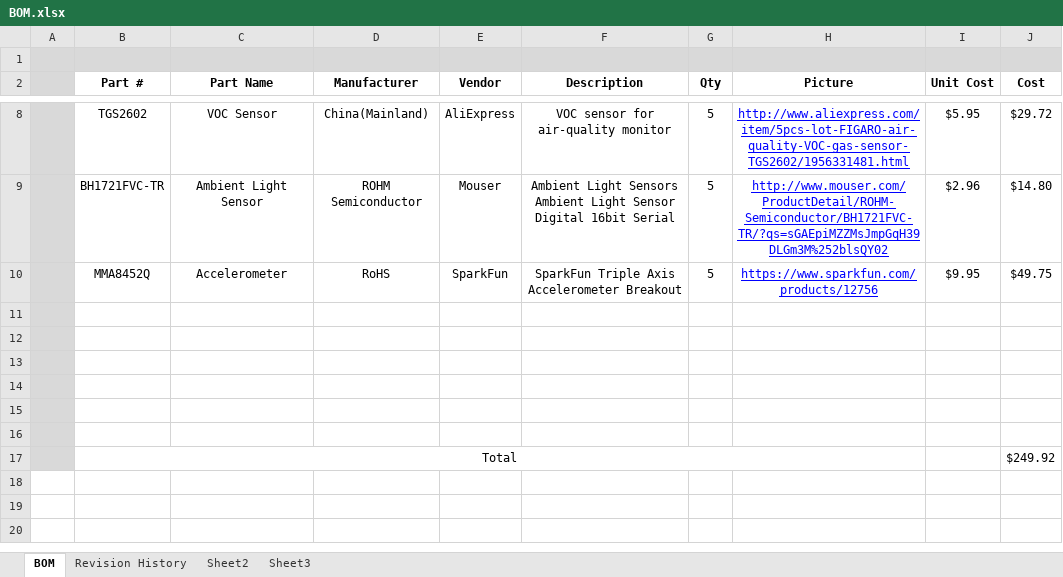
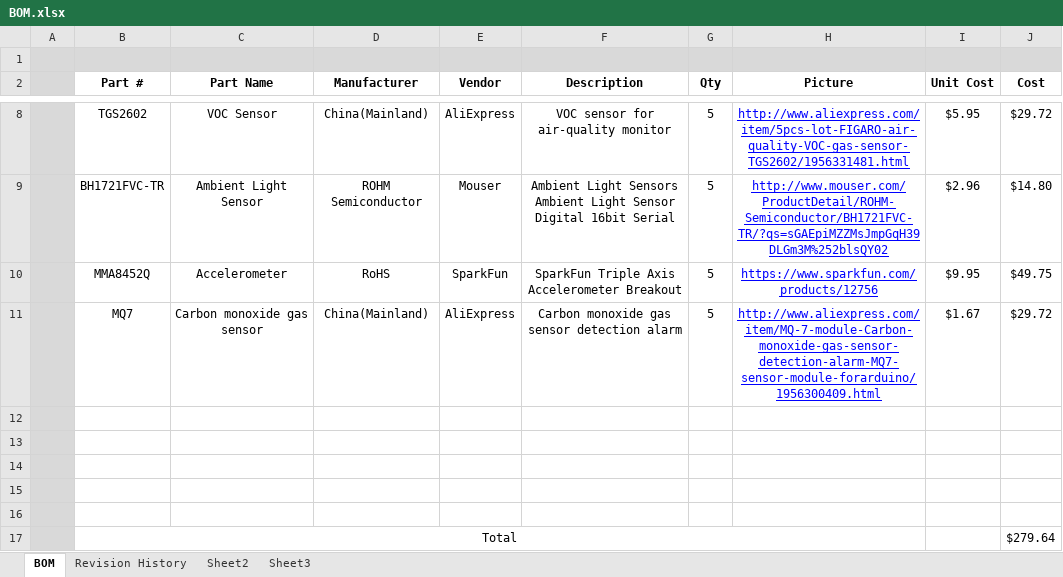
Before and after one commit to erebus-labs/sense_platform, an Excel workbook: Project Flow Documents/Project Documents/BOM.xlsx, sheet BOM, drawn as a sheet; only a part is shown, gaps mark what is left out; values as stored, in another font and other column widths than the file's, no borders; removed rows and columns are numbered as before the commit, all else as after; the diff names each change by its address in the sheet, - before the commit and + after, or states it on an @@ line.

Commit message:
Document Revision

```diff
--- a/Project Flow Documents/Project Documents/BOM.xlsx (sheet BOM)
+++ b/Project Flow Documents/Project Documents/BOM.xlsx (sheet BOM)
+row 11:  | MQ7 | Carbon monoxide gas sensor | China(Mainland) | AliExpress | Carbon monoxide gas sensor detection alarm | 5 | http://www.aliexpress.com/item/MQ-7-module-Carbon-monoxide-gas-sensor-detection-alarm-MQ7-sensor-module-forarduino/1956300409.html | $1.67 | $29.72
-row 17: (empty)
+row 17:  | Total |  |  |  |  |  |  |  | $279.64
+B17:H17 merged
-row 17:  | Total |  |  |  |  |  |  |  | $249.92
```
Also changed, not shown: 2 other files.
